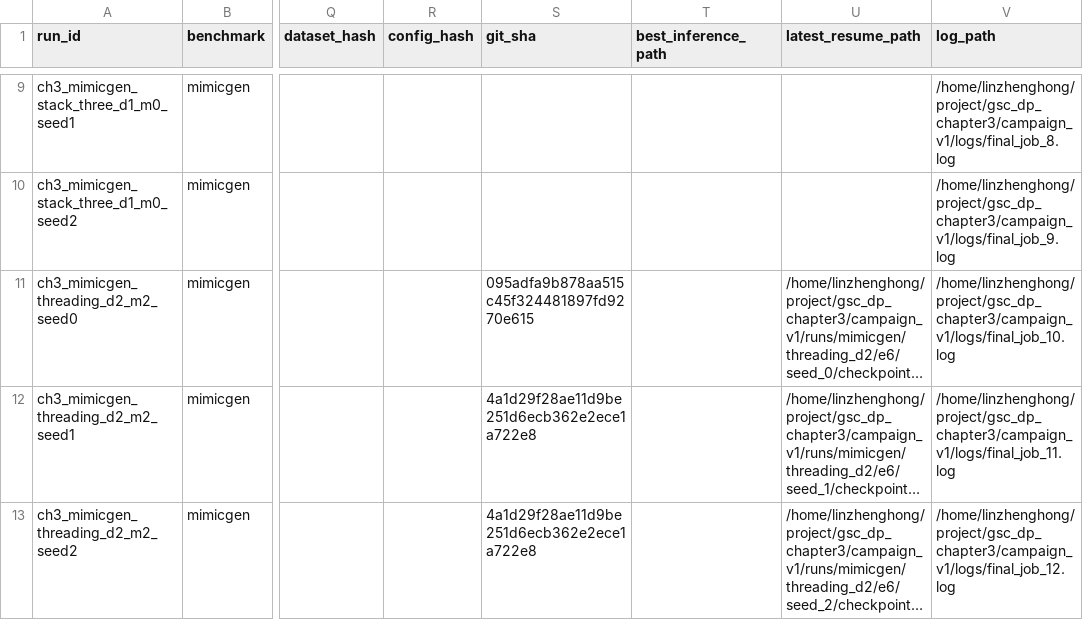
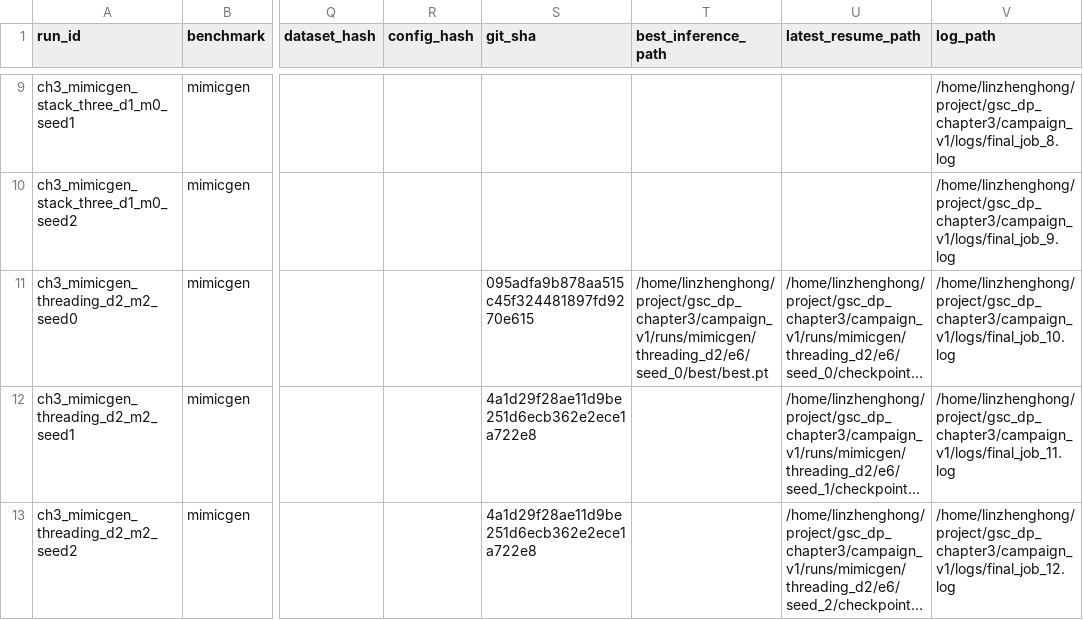
Before and after one commit to Lin-zh-handsome/depth, a CSV file: experiments/ch3/run_manifest.csv, drawn as a sheet; only a part is shown, gaps mark what is left out; long unchanged cells end in …; the diff names each change by its address in the sheet, - before the commit and + after, or states it on an @@ line.

```diff
--- a/experiments/ch3/run_manifest.csv
+++ b/experiments/ch3/run_manifest.csv
-T11 (best_inference_path): (empty)
+T11 (best_inference_path): /home/linzhenghong/project/gsc_dp_chapter3/campaign_v1/runs/mimicgen/threading_d2/e6/seed_0/best/best.pt
```
Also changed, not shown: experiments/ch3/eval_manifest.csv, experiments/ch3/eval_results.csv, 6 other files.
